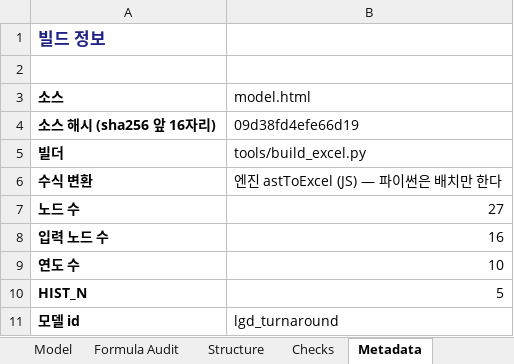
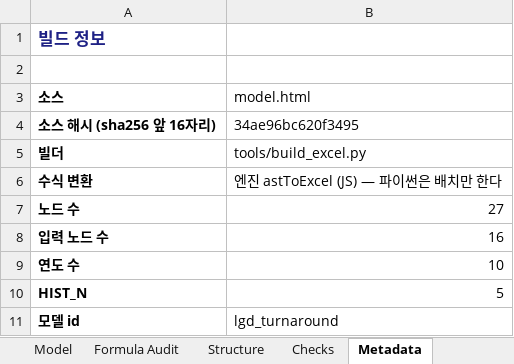
Before and after one commit to hwang-joonha/stock1, an Excel workbook: companies/lgd/model.xlsx, sheet Metadata, drawn as a sheet; values as stored, in another font and other column widths than the file's, no borders; the diff names each change by its address in the sheet, - before the commit and + after, or states it on an @@ line.

```diff
--- a/companies/lgd/model.xlsx (sheet Metadata)
+++ b/companies/lgd/model.xlsx (sheet Metadata)
-B4 (model.html): 09d38fd4efe66d19
+B4 (model.html): 34ae96bc620f3495
```
Also changed, not shown: companies/ktg/model.xlsx, companies/samsung-em/model.xlsx, 11 other files.
